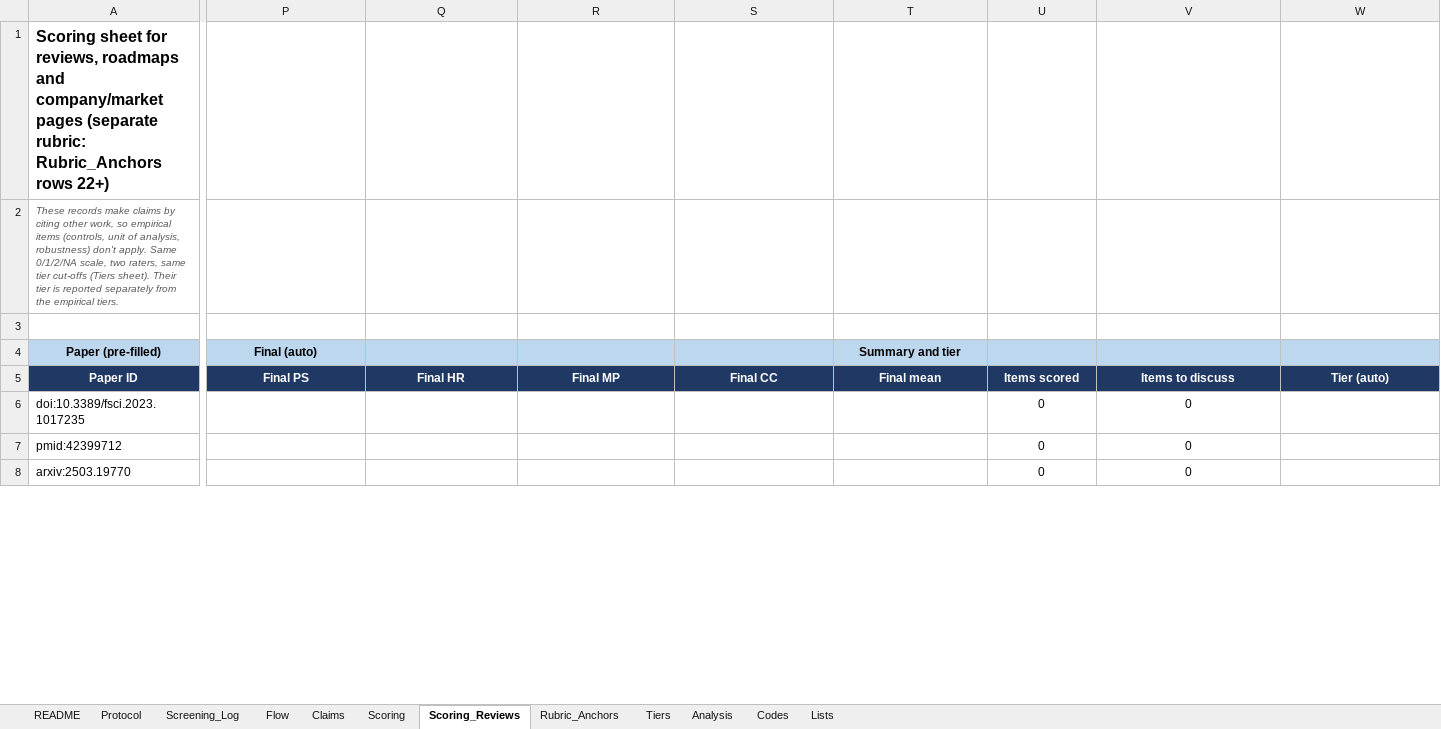
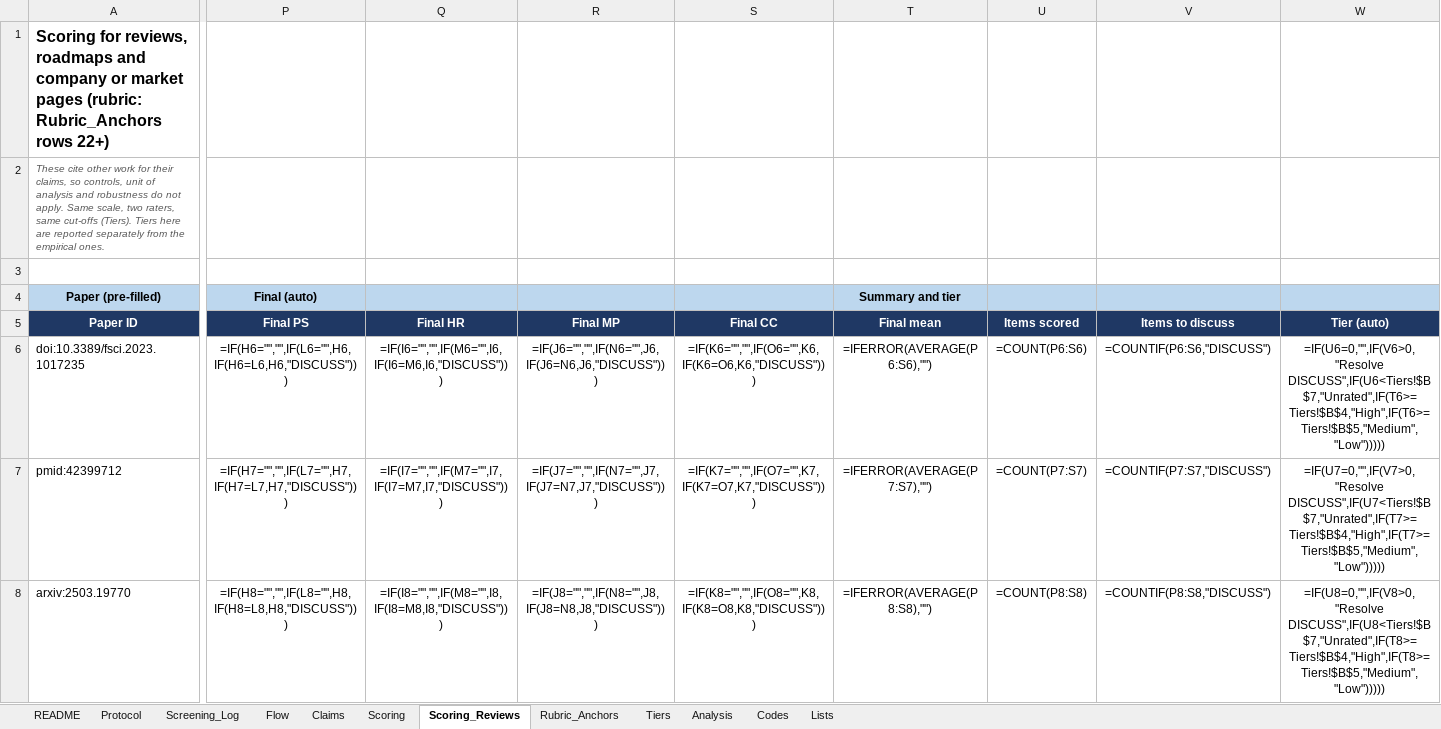
Before and after one commit to vnnviv/Organoid-Intelligence-Research, an Excel workbook: oi-review/OI_Critical_Review_Scoring_Sheet.xlsx, sheet Scoring_Reviews, drawn as a sheet; only a part is shown, gaps mark what is left out; values as stored, in another font and other column widths than the file's, no borders; formulas without a stored value are shown as written; the diff covers the shown part only; the diff names each change by its address in the sheet, - before the commit and + after, or states it on an @@ line.

Commit message:
Tighten wording in scoring workbook

```diff
--- a/oi-review/OI_Critical_Review_Scoring_Sheet.xlsx (sheet Scoring_Reviews)
+++ b/oi-review/OI_Critical_Review_Scoring_Sheet.xlsx (sheet Scoring_Reviews)
-A1 (Paper ID): Scoring sheet for reviews, roadmaps and company/market pages (separate rubric: Rubric_Anchors rows…
+A1 (Paper ID): Scoring for reviews, roadmaps and company or market pages (rubric: Rubric_Anchors rows…
-A2 (Paper ID): These records make claims by citing other work, so empirical items (controls, unit of analysis, robustness) don't apply. Same 0/1/2/NA scale, two raters, same tier cut-offs (Tiers sheet). Their tier is reported separately from the empirical tiers.
+A2 (Paper ID): These cite other work for their claims, so controls, unit of analysis and robustness do not apply. Same scale, two raters, same cut-offs (Tiers). Tiers here are reported separately from the empirical ones.
-P6 (Final PS): (empty)
+P6 (Final PS): =IF(H6="","",IF(L6="",H6,IF(H6=L6,H6,"DISCUSS")))
-Q6 (Final HR): (empty)
+Q6 (Final HR): =IF(I6="","",IF(M6="",I6,IF(I6=M6,I6,"DISCUSS")))
-R6 (Final MP): (empty)
+R6 (Final MP): =IF(J6="","",IF(N6="",J6,IF(J6=N6,J6,"DISCUSS")))
-S6 (Final CC): (empty)
+S6 (Final CC): =IF(K6="","",IF(O6="",K6,IF(K6=O6,K6,"DISCUSS")))
-T6 (Final mean): (empty)
+T6 (Final mean): =IFERROR(AVERAGE(P6:S6),"")
-U6 (Items scored): 0
+U6 (Items scored): =COUNT(P6:S6)
-V6 (Items to discuss): 0
+V6 (Items to discuss): =COUNTIF(P6:S6,"DISCUSS")
-W6 (Tier (auto)): (empty)
+W6 (Tier (auto)): =IF(U6=0,"",IF(V6>0,"Resolve DISCUSS",IF(U6<Tiers!$B$7,"Unrated",IF(T6>=Tiers!$B$4,"High",IF(T6>=Tiers!$B$5,"Medium","Low")))))
-P7 (Final PS): (empty)
+P7 (Final PS): =IF(H7="","",IF(L7="",H7,IF(H7=L7,H7,"DISCUSS")))
-Q7 (Final HR): (empty)
+Q7 (Final HR): =IF(I7="","",IF(M7="",I7,IF(I7=M7,I7,"DISCUSS")))
-R7 (Final MP): (empty)
+R7 (Final MP): =IF(J7="","",IF(N7="",J7,IF(J7=N7,J7,"DISCUSS")))
-S7 (Final CC): (empty)
+S7 (Final CC): =IF(K7="","",IF(O7="",K7,IF(K7=O7,K7,"DISCUSS")))
-T7 (Final mean): (empty)
+T7 (Final mean): =IFERROR(AVERAGE(P7:S7),"")
-U7 (Items scored): 0
+U7 (Items scored): =COUNT(P7:S7)
-V7 (Items to discuss): 0
+V7 (Items to discuss): =COUNTIF(P7:S7,"DISCUSS")
-W7 (Tier (auto)): (empty)
+W7 (Tier (auto)): =IF(U7=0,"",IF(V7>0,"Resolve DISCUSS",IF(U7<Tiers!$B$7,"Unrated",IF(T7>=Tiers!$B$4,"High",IF(T7>=Tiers!$B$5,"Medium","Low")))))
-P8 (Final PS): (empty)
+P8 (Final PS): =IF(H8="","",IF(L8="",H8,IF(H8=L8,H8,"DISCUSS")))
-Q8 (Final HR): (empty)
+Q8 (Final HR): =IF(I8="","",IF(M8="",I8,IF(I8=M8,I8,"DISCUSS")))
-R8 (Final MP): (empty)
+R8 (Final MP): =IF(J8="","",IF(N8="",J8,IF(J8=N8,J8,"DISCUSS")))
-S8 (Final CC): (empty)
+S8 (Final CC): =IF(K8="","",IF(O8="",K8,IF(K8=O8,K8,"DISCUSS")))
-T8 (Final mean): (empty)
+T8 (Final mean): =IFERROR(AVERAGE(P8:S8),"")
-U8 (Items scored): 0
+U8 (Items scored): =COUNT(P8:S8)
-V8 (Items to discuss): 0
+V8 (Items to discuss): =COUNTIF(P8:S8,"DISCUSS")
-W8 (Tier (auto)): (empty)
+W8 (Tier (auto)): =IF(U8=0,"",IF(V8>0,"Resolve DISCUSS",IF(U8<Tiers!$B$7,"Unrated",IF(T8>=Tiers!$B$4,"High",IF(T8>=Tiers!$B$5,"Medium","Low")))))
```
Also changed, not shown: 37 added rows, 37 removed rows and 80 edited cells elsewhere in this sheet, sheet Scoring, sheet Screening_Log, sheet Analysis, sheet Tiers, sheet Flow, sheet README, 3 more sheets, charts or pictures.
